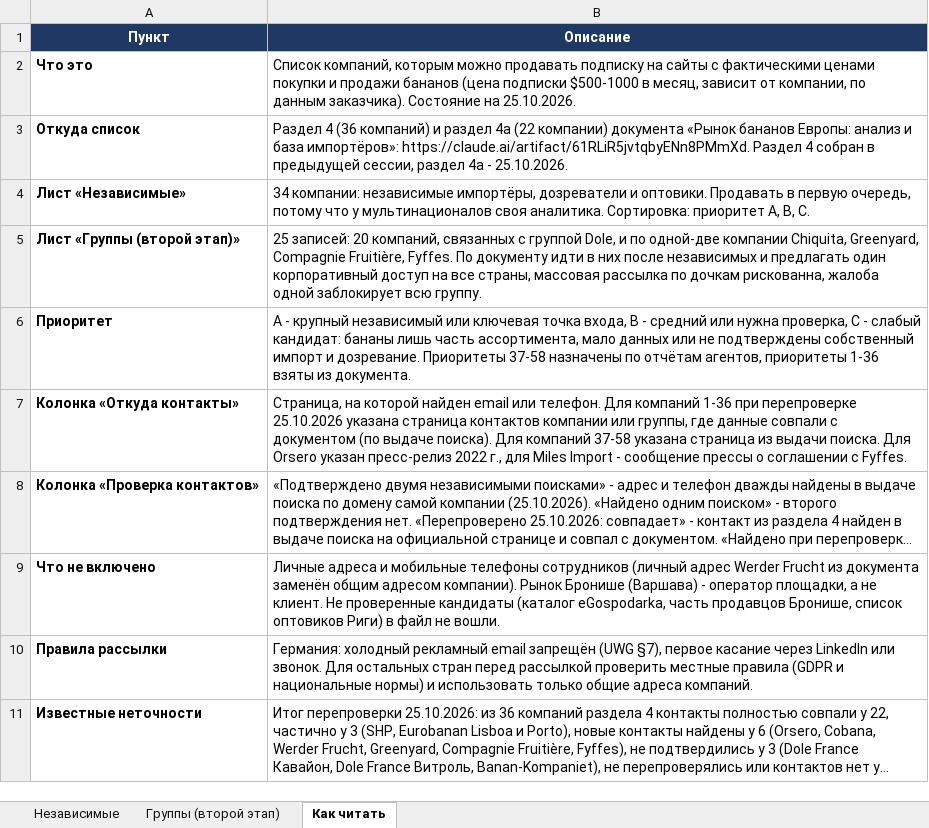
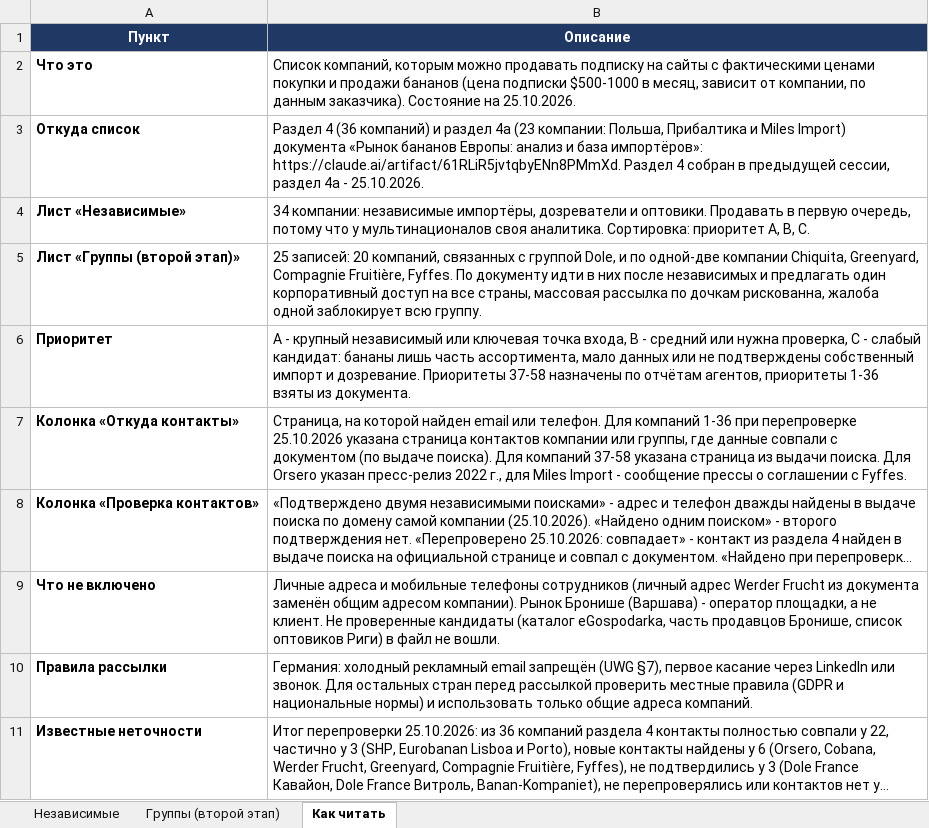
Before and after one commit to grishaaaAA/poiskklientov, an Excel workbook: Бананы_клиенты/Клиенты_подписка_на_цены_бананов.xlsx, sheet Как читать, drawn as a sheet; long unchanged cells end in …; values as stored, in another font and other column widths than the file's, no borders; the diff names each change by its address in the sheet, - before the commit and + after, or states it on an @@ line.

```diff
--- a/Бананы_клиенты/Клиенты_подписка_на_цены_бананов.xlsx (sheet Как читать)
+++ b/Бананы_клиенты/Клиенты_подписка_на_цены_бананов.xlsx (sheet Как читать)
-B3 (Описание): …раздел 4а (22 компании) документа «Рынок…
+B3 (Описание): …раздел 4а (23 компании: Польша, Прибалтика и Miles Import) документа «Рынок…
```
Also changed, not shown: sheet Независимые.
